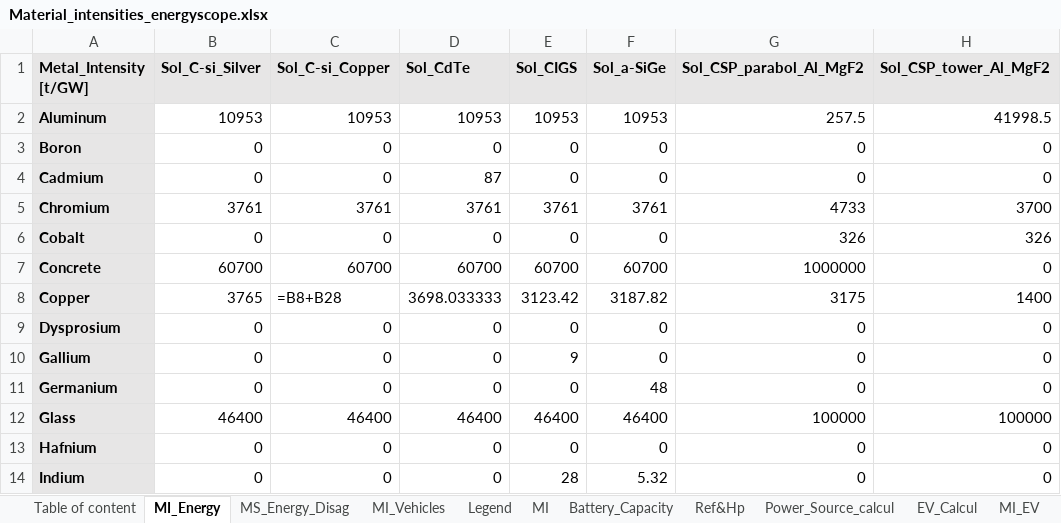
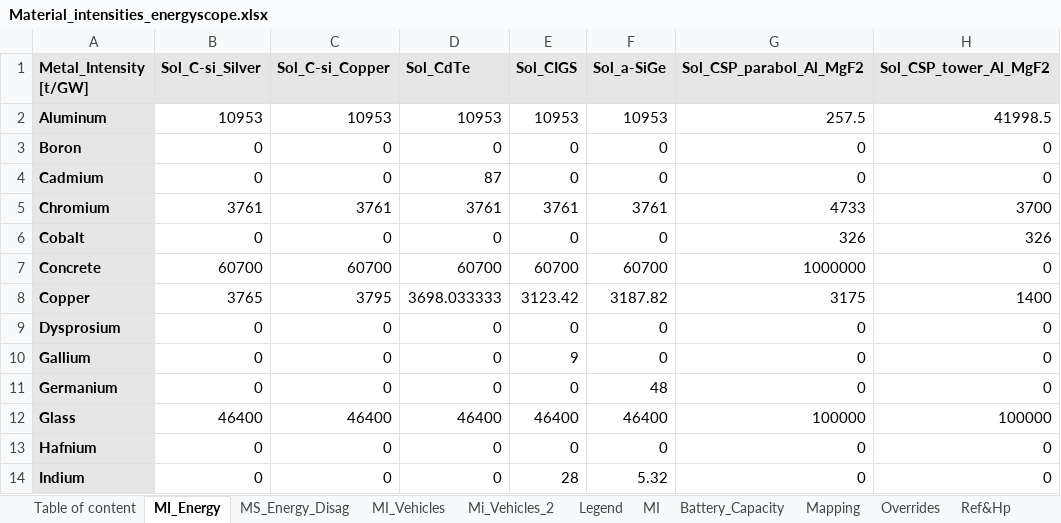
Before and after one commit to CIRAIG/EnergyScope-Quebec, an Excel workbook: projects/critical_materials/excel_files/Material_intensities_energyscope.xlsx, sheet MI_Energy, drawn as a sheet; only a part is shown; values as stored, in another font and other column widths than the file's, no borders; formulas without a stored value are shown as written; the diff names each change by its address in the sheet, - before the commit and + after, or states it on an @@ line.

```diff
--- a/projects/critical_materials/excel_files/Material_intensities_energyscope.xlsx (sheet MI_Energy)
+++ b/projects/critical_materials/excel_files/Material_intensities_energyscope.xlsx (sheet MI_Energy)
+sheet tab: Mi_Vehicles_2
-C8 (Sol_C-si_Copper): =B8+B28
+C8 (Sol_C-si_Copper): 3795
```
Also changed, not shown: sheet MI, sheet Mapping, sheet MI_Vehicles, sheet Power_Source_calcul, sheet EV_Calcul, sheet MI_EV, other sheet tabs, hidden cells, charts or pictures, 4 other files.
